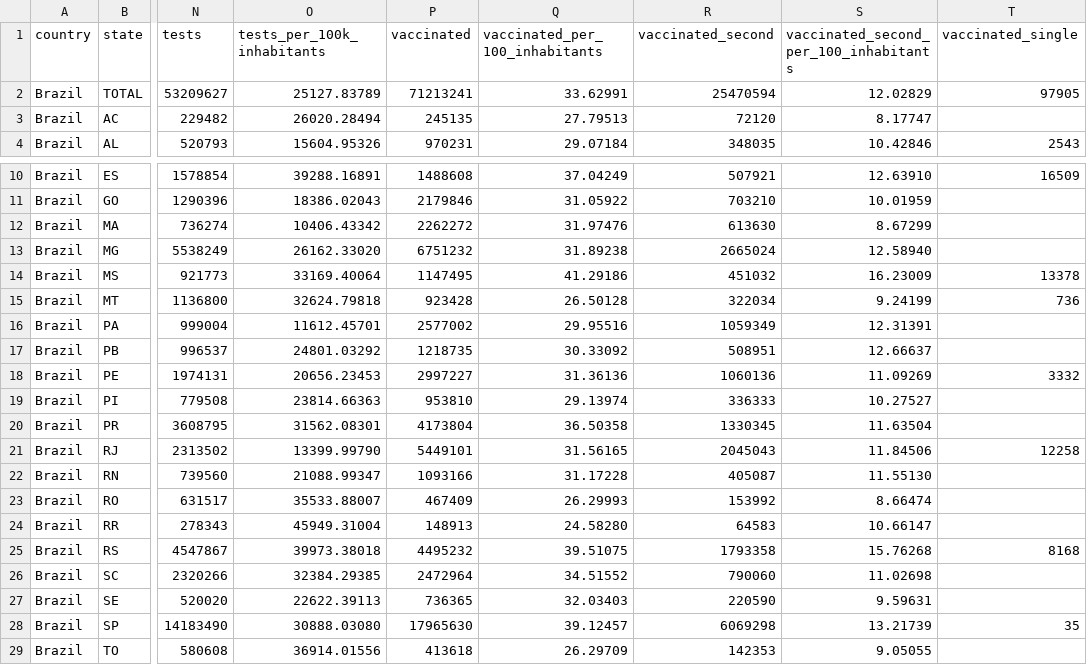
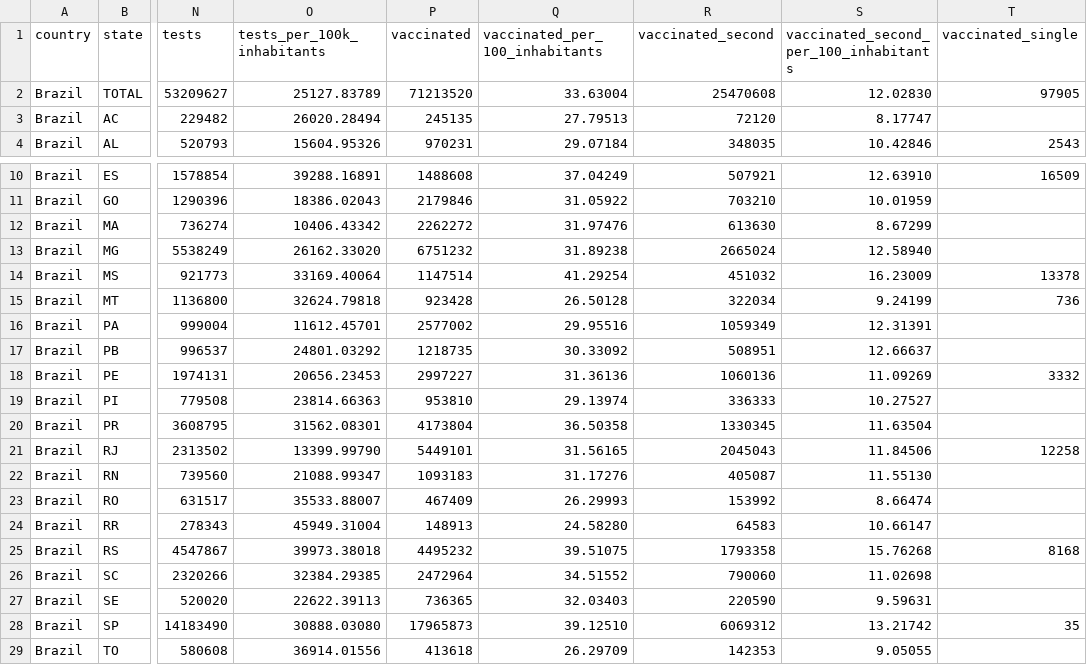
Before and after one commit to araguaci/covid19br, a CSV file: cases-brazil-total.csv, drawn as a sheet; only a part is shown, gaps mark what is left out; the diff names each change by its address in the sheet, - before the commit and + after, or states it on an @@ line.

```diff
--- a/cases-brazil-total.csv
+++ b/cases-brazil-total.csv
-P2 (vaccinated): 71213241
+P2 (vaccinated): 71213520
-Q2 (vaccinated_per_100_inhabitants): 33.62991
+Q2 (vaccinated_per_100_inhabitants): 33.63004
-R2 (vaccinated_second): 25470594
+R2 (vaccinated_second): 25470608
-S2: 12.02829
+S2: 12.02830
-P14 (vaccinated): 1147495
+P14 (vaccinated): 1147514
-Q14 (vaccinated_per_100_inhabitants): 41.29186
+Q14 (vaccinated_per_100_inhabitants): 41.29254
-P22 (vaccinated): 1093166
+P22 (vaccinated): 1093183
-Q22 (vaccinated_per_100_inhabitants): 31.17228
+Q22 (vaccinated_per_100_inhabitants): 31.17276
-P28 (vaccinated): 17965630
+P28 (vaccinated): 17965873
-Q28 (vaccinated_per_100_inhabitants): 39.12457
+Q28 (vaccinated_per_100_inhabitants): 39.12510
-R28 (vaccinated_second): 6069298
+R28 (vaccinated_second): 6069312
-S28: 13.21739
+S28: 13.21742
```
Also changed, not shown: 1 other file.
